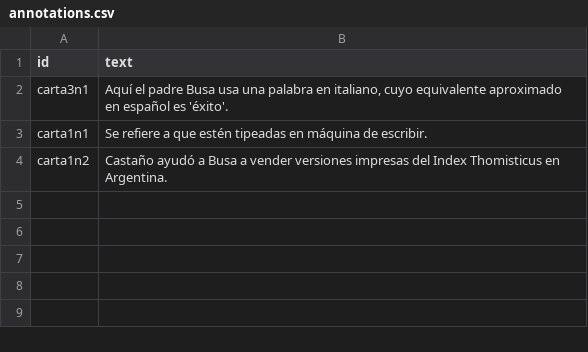
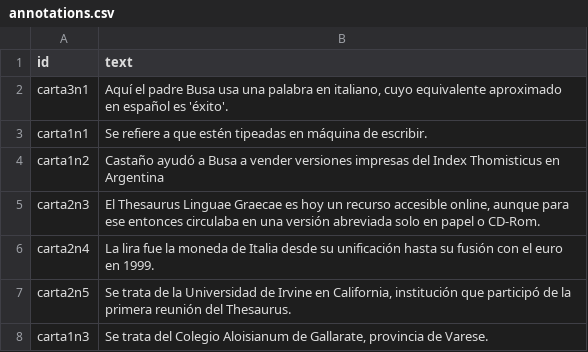
Before and after one commit to hdlabconicet/cartas_busa, a CSV file: _data/annotations.csv, drawn as a sheet.

```diff
--- a/_data/annotations.csv
+++ b/_data/annotations.csv
@@ -3,2 +3,6 @@ carta3n1,"Aquí el padre Busa usa una palabra en italiano, cuyo equivalente apro
 carta1n1,Se refiere a que estén tipeadas en máquina de escribir.
-carta1n2,Castaño ayudó a Busa a vender versiones impresas del Index Thomisticus en Argentina.
+carta1n2,Castaño ayudó a Busa a vender versiones impresas del Index Thomisticus en Argentina
+carta2n3,"El Thesaurus Linguae Graecae es hoy un recurso accesible online, aunque para ese entonces circulaba en una versión abreviada solo en papel o CD-Rom."
+carta2n4,La lira fue la moneda de Italia desde su unificación hasta su fusión con el euro en 1999.
+carta2n5,"Se trata de la Universidad de Irvine en California, institución que participó de la primera reunión del Thesaurus."
+carta1n3,"Se trata del Colegio Aloisianum de Gallarate, provincia de Varese."
```
Also changed, not shown: _data/cartas_de_busa.csv, _data/persname_main.csv, 1 other file.
